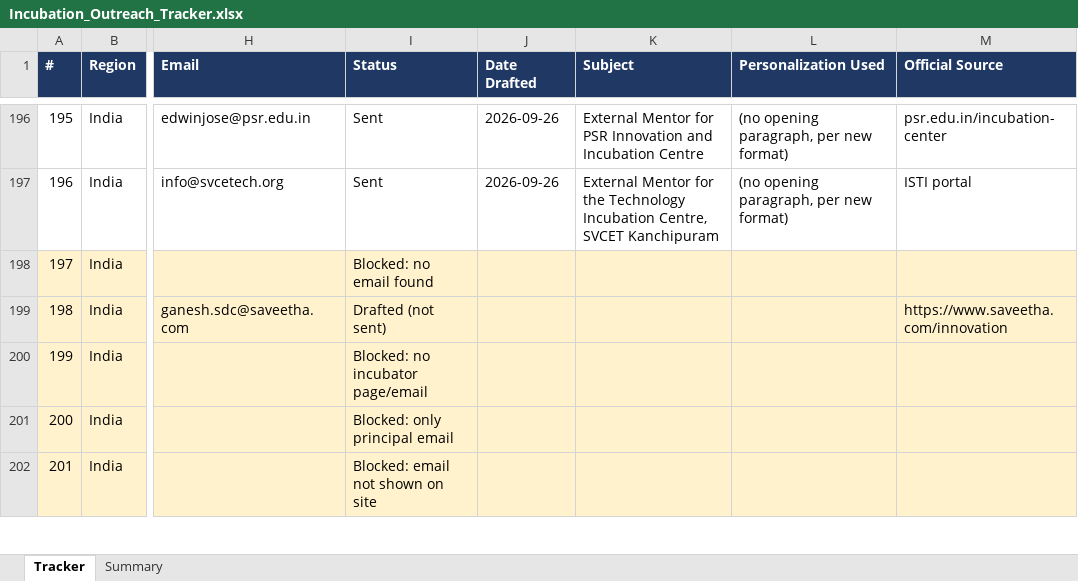
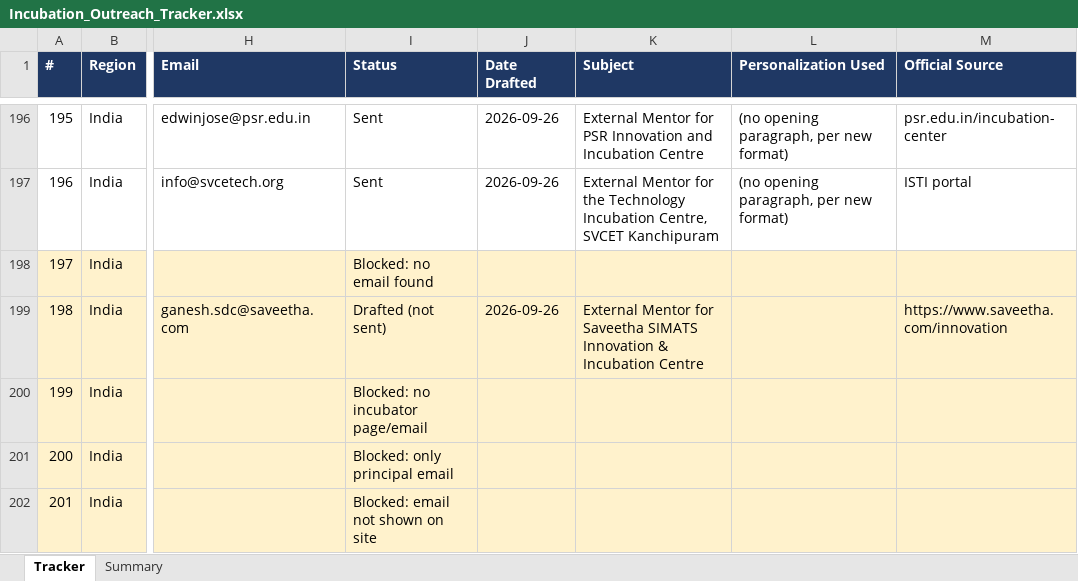
Before and after one commit to Madhi1615/mentor-outreach, an Excel workbook: data/Incubation_Outreach_Tracker.xlsx, sheet Tracker, drawn as a sheet; only a part is shown, gaps mark what is left out; values as stored, in another font and other column widths than the file's, no borders; the diff covers the shown part only; the diff names each change by its address in the sheet, - before the commit and + after, or states it on an @@ line.

```diff
--- a/data/Incubation_Outreach_Tracker.xlsx (sheet Tracker)
+++ b/data/Incubation_Outreach_Tracker.xlsx (sheet Tracker)
-J199 (Date Drafted): (empty)
+J199 (Date Drafted): 2026-09-26
-K199 (Subject): (empty)
+K199 (Subject): External Mentor for Saveetha SIMATS Innovation & Incubation Centre
```
Also changed, not shown: 26 edited cells elsewhere in this sheet.
